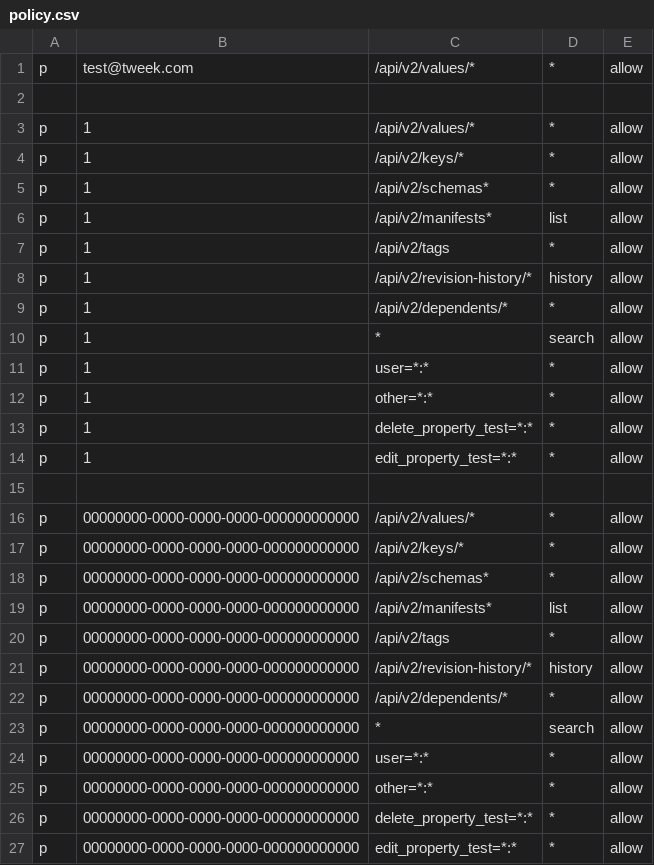
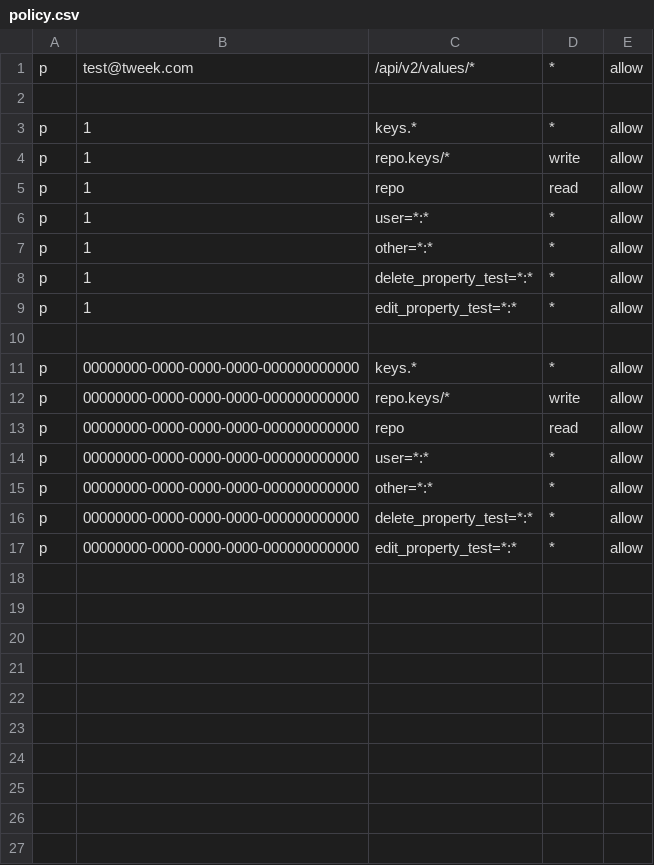
Before and after one commit to Soluto/tweek, a CSV file: services/git-service/BareRepository/tests-source/policy.csv, drawn as a sheet.

```diff
--- a/services/git-service/BareRepository/tests-source/policy.csv
+++ b/services/git-service/BareRepository/tests-source/policy.csv
@@ -2,10 +2,5 @@ p, test@tweek.com, /api/v2/values/*, *, allow
 
-p, 1, /api/v2/values/*, *, allow
-p, 1, /api/v2/keys/*, *, allow
-p, 1, /api/v2/schemas*, *, allow
-p, 1, /api/v2/manifests*, list, allow
-p, 1, /api/v2/tags, *, allow
-p, 1, /api/v2/revision-history/*, history, allow
-p, 1, /api/v2/dependents/*, *, allow
-p, 1, *, search, allow
+p, 1, keys.*, *, allow
+p, 1, repo.keys/*, write, allow
+p, 1, repo, read, allow
 p, 1, user=*:*, *, allow
@@ -15,10 +10,5 @@ p, 1, edit_property_test=*:*, *, allow
 
-p, 00000000-0000-0000-0000-000000000000, /api/v2/values/*, *, allow
-p, 00000000-0000-0000-0000-000000000000, /api/v2/keys/*, *, allow
-p, 00000000-0000-0000-0000-000000000000, /api/v2/schemas*, *, allow
-p, 00000000-0000-0000-0000-000000000000, /api/v2/manifests*, list, allow
-p, 00000000-0000-0000-0000-000000000000, /api/v2/tags, *, allow
-p, 00000000-0000-0000-0000-000000000000, /api/v2/revision-history/*, history, allow
-p, 00000000-0000-0000-0000-000000000000, /api/v2/dependents/*, *, allow
-p, 00000000-0000-0000-0000-000000000000, *, search, allow
+p, 00000000-0000-0000-0000-000000000000, keys.*, *, allow
+p, 00000000-0000-0000-0000-000000000000, repo.keys/*, write, allow
+p, 00000000-0000-0000-0000-000000000000, repo, read, allow
 p, 00000000-0000-0000-0000-000000000000, user=*:*, *, allow
```
Also changed, not shown: services/git-service/BareRepository/source/policy.csv, 4 other files.
